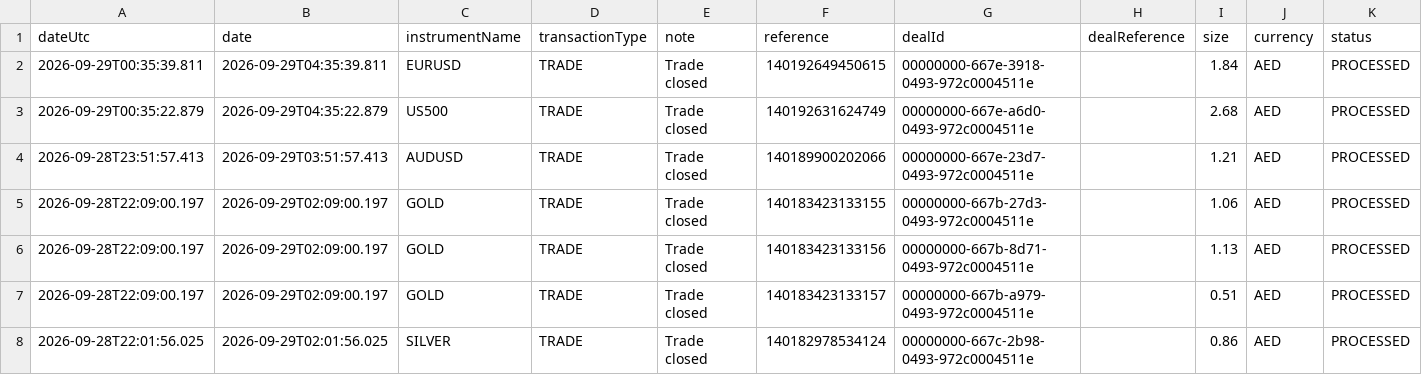
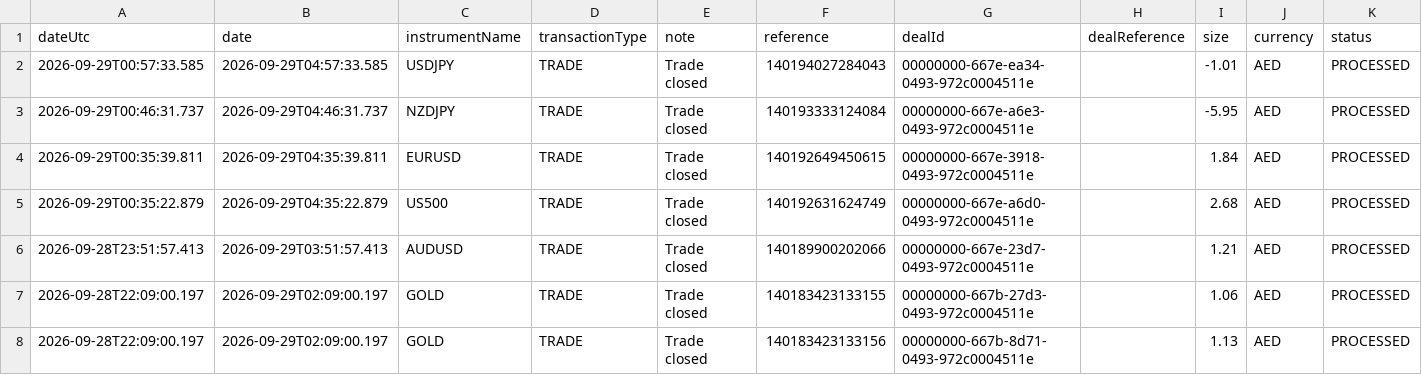
Before and after one commit to alameenahmed318-bit/capital.com-metal-trading-bot, a CSV file: fx_broker_trade_ledger.csv, drawn as a sheet; only a part is shown; the shorter side is filled out with more unchanged rows; rows hold the shown columns only; the diff names each change by its address in the sheet, - before the commit and + after, or states it on an @@ line.

```diff
--- a/fx_broker_trade_ledger.csv
+++ b/fx_broker_trade_ledger.csv
+row 2: 2026-09-29T00:57:33.585 | 2026-09-29T04:57:33.585 | USDJPY | TRADE | Trade closed | 140194027284043 | 00000000-667e-ea34-0493-972c0004511e |  | -1.01 | AED | PROCESSED
+row 3: 2026-09-29T00:46:31.737 | 2026-09-29T04:46:31.737 | NZDJPY | TRADE | Trade closed | 140193333124084 | 00000000-667e-a6e3-0493-972c0004511e |  | -5.95 | AED | PROCESSED
```
Also changed, not shown: 9 other files.
